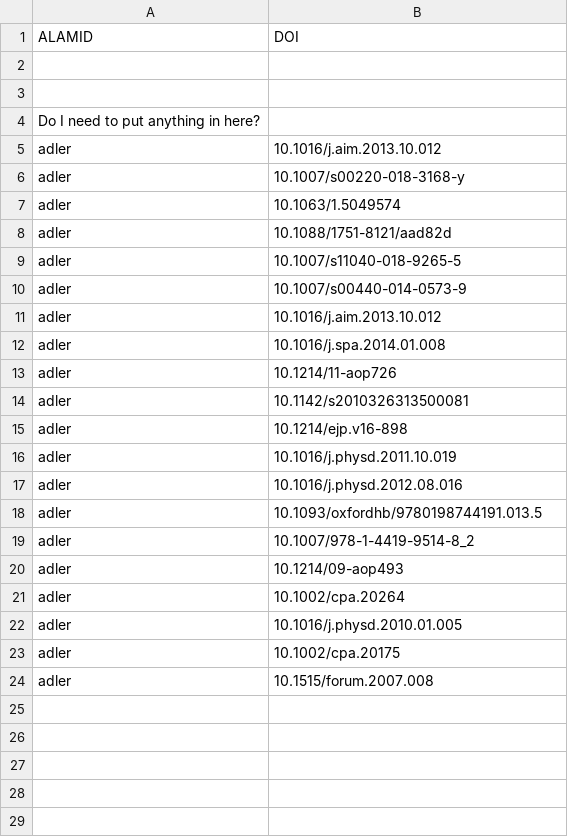
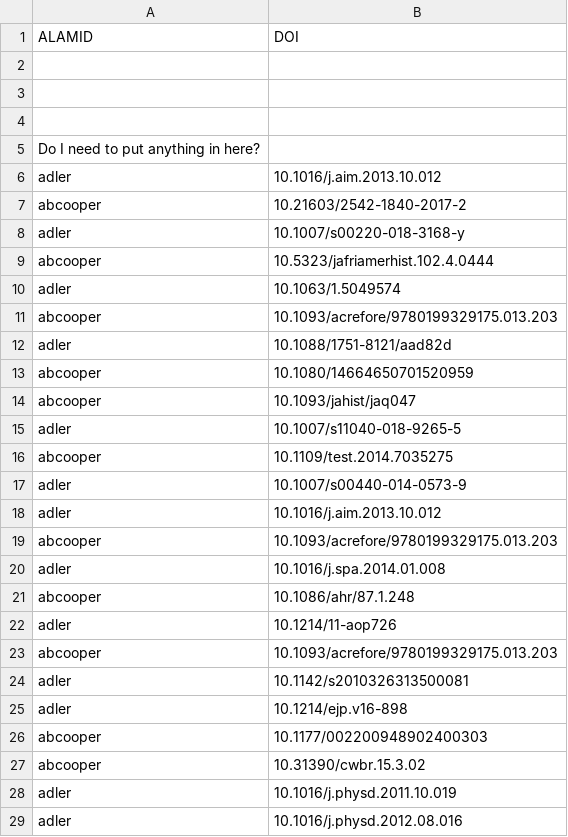
Before and after one commit to Brandeis-Library/Website_Scraper_Faculty_Guide, a CSV file: scholarship_data/doi_researcher.csv, drawn as a sheet; only a part is shown; the shorter side is filled out with more unchanged rows; the diff names each change by its address in the sheet, - before the commit and + after, or states it on an @@ line.

Commit message:
test scholarship with 2 users at the same time.

```diff
--- a/scholarship_data/doi_researcher.csv
+++ b/scholarship_data/doi_researcher.csv
+row 4: (empty)
+row 7: abcooper | 10.21603/2542-1840-2017-2
+row 9: abcooper | 10.5323/jafriamerhist.102.4.0444
+row 11: abcooper | 10.1093/acrefore/9780199329175.013.203
+row 13: abcooper | 10.1080/14664650701520959
+row 14: abcooper | 10.1093/jahist/jaq047
+row 16: abcooper | 10.1109/test.2014.7035275
+row 19: abcooper | 10.1093/acrefore/9780199329175.013.203
+row 21: abcooper | 10.1086/ahr/87.1.248
+row 23: abcooper | 10.1093/acrefore/9780199329175.013.203
+row 26: abcooper | 10.1177/002200948902400303
+row 27: abcooper | 10.31390/cwbr.15.3.02
```
Also changed, not shown: 1 other file.
